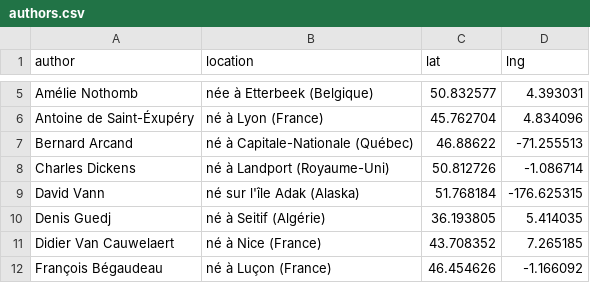
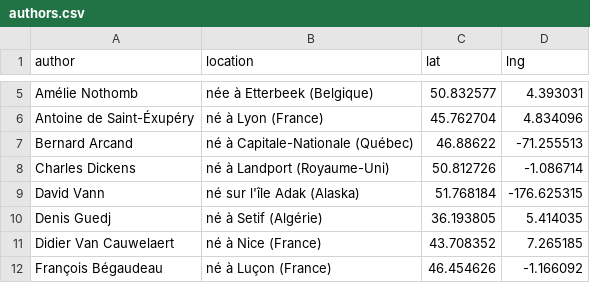
Before and after one commit to neocarto/mapquote, a CSV file: data/authors.csv, drawn as a sheet; only a part is shown, gaps mark what is left out.

Commit message:
Update authors.csv

```diff
--- a/data/authors.csv
+++ b/data/authors.csv
@@ -9,3 +9,3 @@
 "David Vann","né sur l'île Adak (Alaska)",51.768184,-176.625315
-"Denis Guedj","né à Seitif (Algérie)",36.193805,5.414035
+"Denis Guedj","né à Setif (Algérie)",36.193805,5.414035
 "Didier Van Cauwelaert","né à Nice (France)",43.708352,7.265185
```
